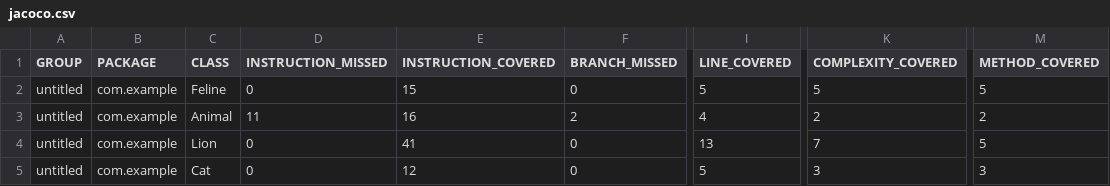
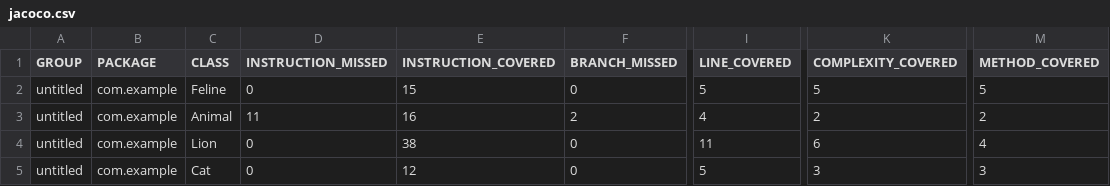
Before and after one commit to teserstar/qa_java, a CSV file: target/site/jacoco/jacoco.csv, drawn as a sheet; only a part is shown, gaps mark what is left out; the diff names each change by its address in the sheet, - before the commit and + after, or states it on an @@ line.

```diff
--- a/target/site/jacoco/jacoco.csv
+++ b/target/site/jacoco/jacoco.csv
-E4 (INSTRUCTION_COVERED): 41
+E4 (INSTRUCTION_COVERED): 38
-I4 (LINE_COVERED): 13
+I4 (LINE_COVERED): 11
-K4 (COMPLEXITY_COVERED): 7
+K4 (COMPLEXITY_COVERED): 6
-M4 (METHOD_COVERED): 5
+M4 (METHOD_COVERED): 4
```
Also changed, not shown: 18 other files.
